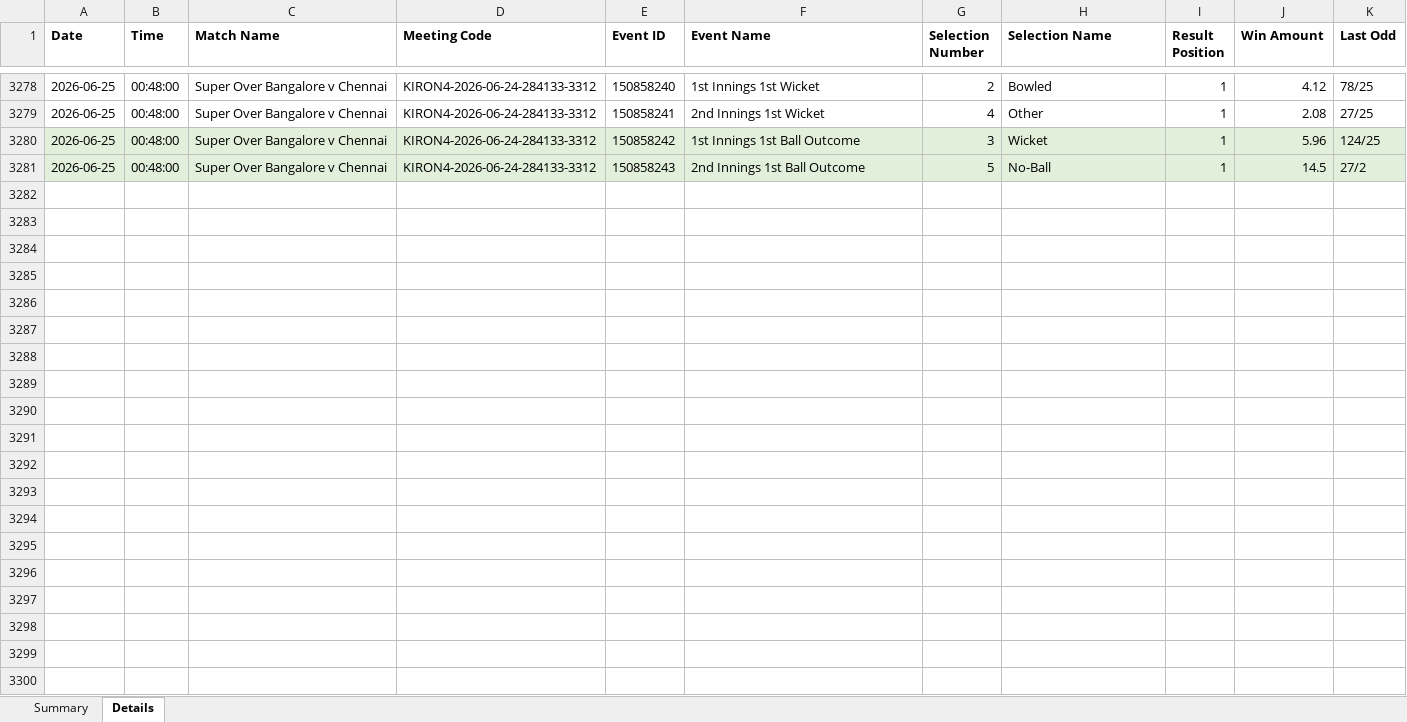
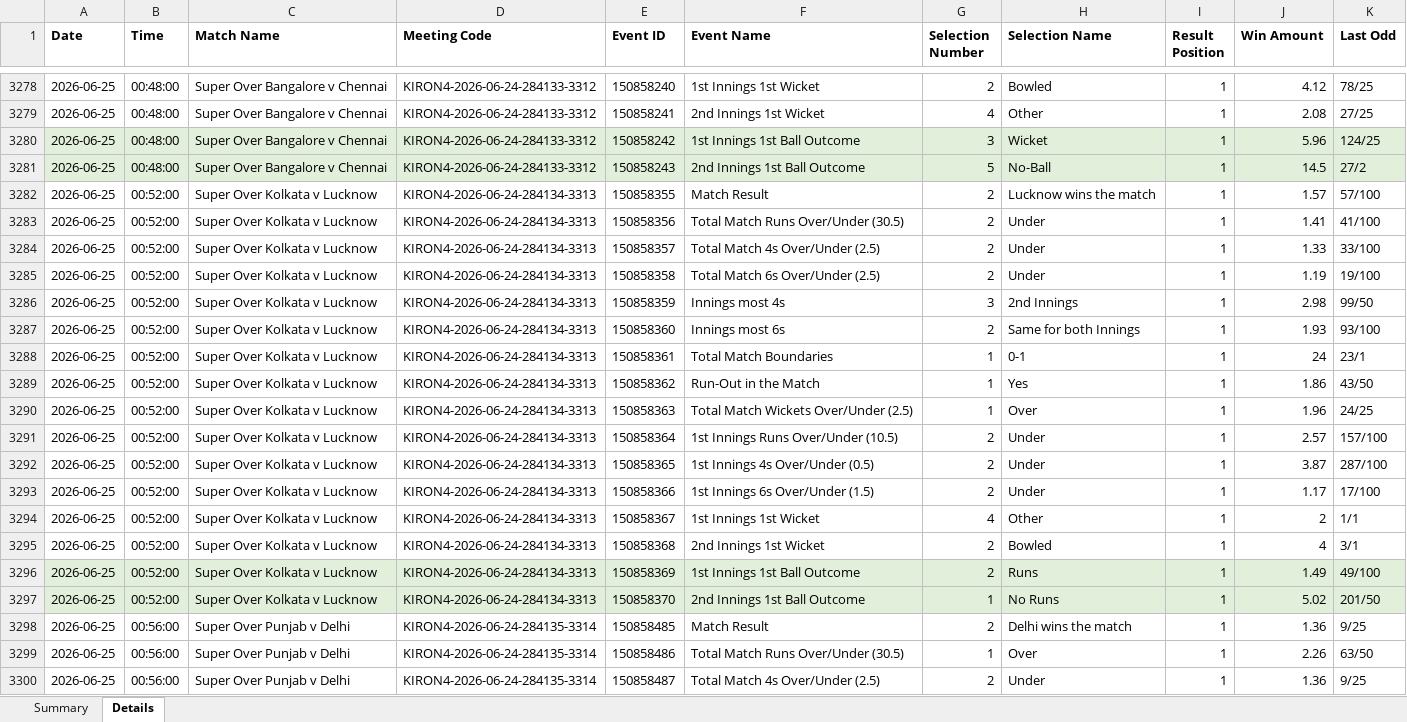
Before and after one commit to NorajChathuranga/STBet-Tracker, an Excel workbook: data/cricket_superover_results.xlsx, sheet Details, drawn as a sheet; only a part is shown, gaps mark what is left out; values as stored, in another font and other column widths than the file's, no borders; the diff covers the shown part only; the diff names each change by its address in the sheet, - before the commit and + after, or states it on an @@ line.

```diff
--- a/data/cricket_superover_results.xlsx (sheet Details)
+++ b/data/cricket_superover_results.xlsx (sheet Details)
+row 3282: 2026-06-25 | 00:52:00 | Super Over Kolkata v Lucknow | KIRON4-2026-06-24-284134-3313 | 150858355 | Match Result | 2 | Lucknow wins the match | 1 | 1.57 | 57/100
+row 3283: 2026-06-25 | 00:52:00 | Super Over Kolkata v Lucknow | KIRON4-2026-06-24-284134-3313 | 150858356 | Total Match Runs Over/Under (30.5) | 2 | Under | 1 | 1.41 | 41/100
+row 3284: 2026-06-25 | 00:52:00 | Super Over Kolkata v Lucknow | KIRON4-2026-06-24-284134-3313 | 150858357 | Total Match 4s Over/Under (2.5) | 2 | Under | 1 | 1.33 | 33/100
+row 3285: 2026-06-25 | 00:52:00 | Super Over Kolkata v Lucknow | KIRON4-2026-06-24-284134-3313 | 150858358 | Total Match 6s Over/Under (2.5) | 2 | Under | 1 | 1.19 | 19/100
+row 3286: 2026-06-25 | 00:52:00 | Super Over Kolkata v Lucknow | KIRON4-2026-06-24-284134-3313 | 150858359 | Innings most 4s | 3 | 2nd Innings | 1 | 2.98 | 99/50
+row 3287: 2026-06-25 | 00:52:00 | Super Over Kolkata v Lucknow | KIRON4-2026-06-24-284134-3313 | 150858360 | Innings most 6s | 2 | Same for both Innings | 1 | 1.93 | 93/100
+row 3288: 2026-06-25 | 00:52:00 | Super Over Kolkata v Lucknow | KIRON4-2026-06-24-284134-3313 | 150858361 | Total Match Boundaries | 1 | 0-1 | 1 | 24 | 23/1
+row 3289: 2026-06-25 | 00:52:00 | Super Over Kolkata v Lucknow | KIRON4-2026-06-24-284134-3313 | 150858362 | Run-Out in the Match | 1 | Yes | 1 | 1.86 | 43/50
+row 3290: 2026-06-25 | 00:52:00 | Super Over Kolkata v Lucknow | KIRON4-2026-06-24-284134-3313 | 150858363 | Total Match Wickets Over/Under (2.5) | 1 | Over | 1 | 1.96 | 24/25
+row 3291: 2026-06-25 | 00:52:00 | Super Over Kolkata v Lucknow | KIRON4-2026-06-24-284134-3313 | 150858364 | 1st Innings Runs Over/Under (10.5) | 2 | Under | 1 | 2.57 | 157/100
+row 3292: 2026-06-25 | 00:52:00 | Super Over Kolkata v Lucknow | KIRON4-2026-06-24-284134-3313 | 150858365 | 1st Innings 4s Over/Under (0.5) | 2 | Under | 1 | 3.87 | 287/100
+row 3293: 2026-06-25 | 00:52:00 | Super Over Kolkata v Lucknow | KIRON4-2026-06-24-284134-3313 | 150858366 | 1st Innings 6s Over/Under (1.5) | 2 | Under | 1 | 1.17 | 17/100
+row 3294: 2026-06-25 | 00:52:00 | Super Over Kolkata v Lucknow | KIRON4-2026-06-24-284134-3313 | 150858367 | 1st Innings 1st Wicket | 4 | Other | 1 | 2 | 1/1
+row 3295: 2026-06-25 | 00:52:00 | Super Over Kolkata v Lucknow | KIRON4-2026-06-24-284134-3313 | 150858368 | 2nd Innings 1st Wicket | 2 | Bowled | 1 | 4 | 3/1
+row 3296: 2026-06-25 | 00:52:00 | Super Over Kolkata v Lucknow | KIRON4-2026-06-24-284134-3313 | 150858369 | 1st Innings 1st Ball Outcome | 2 | Runs | 1 | 1.49 | 49/100
+row 3297: 2026-06-25 | 00:52:00 | Super Over Kolkata v Lucknow | KIRON4-2026-06-24-284134-3313 | 150858370 | 2nd Innings 1st Ball Outcome | 1 | No Runs | 1 | 5.02 | 201/50
+row 3298: 2026-06-25 | 00:56:00 | Super Over Punjab v Delhi | KIRON4-2026-06-24-284135-3314 | 150858485 | Match Result | 2 | Delhi wins the match | 1 | 1.36 | 9/25
+row 3299: 2026-06-25 | 00:56:00 | Super Over Punjab v Delhi | KIRON4-2026-06-24-284135-3314 | 150858486 | Total Match Runs Over/Under (30.5) | 1 | Over | 1 | 2.26 | 63/50
+row 3300: 2026-06-25 | 00:56:00 | Super Over Punjab v Delhi | KIRON4-2026-06-24-284135-3314 | 150858487 | Total Match 4s Over/Under (2.5) | 2 | Under | 1 | 1.36 | 9/25
```
Also changed, not shown: 141 added rows elsewhere in this sheet, sheet Summary, 5 other files.
